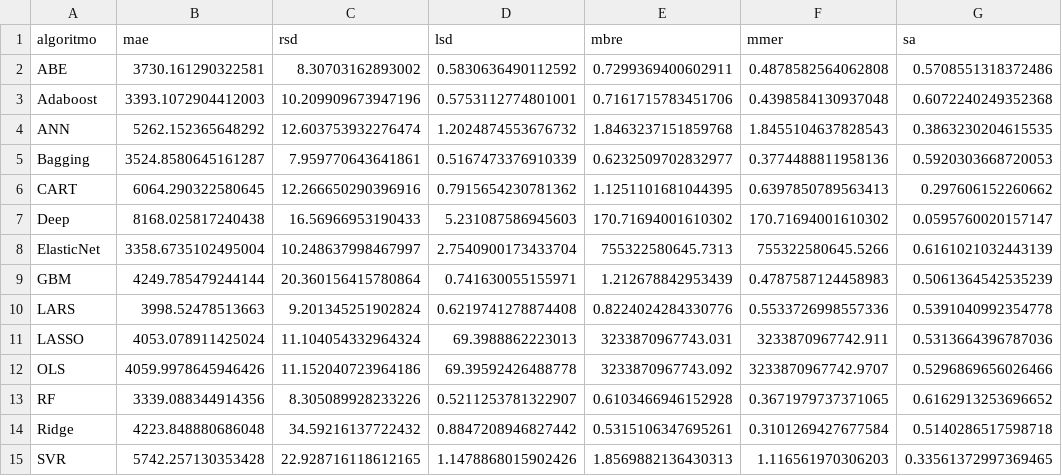
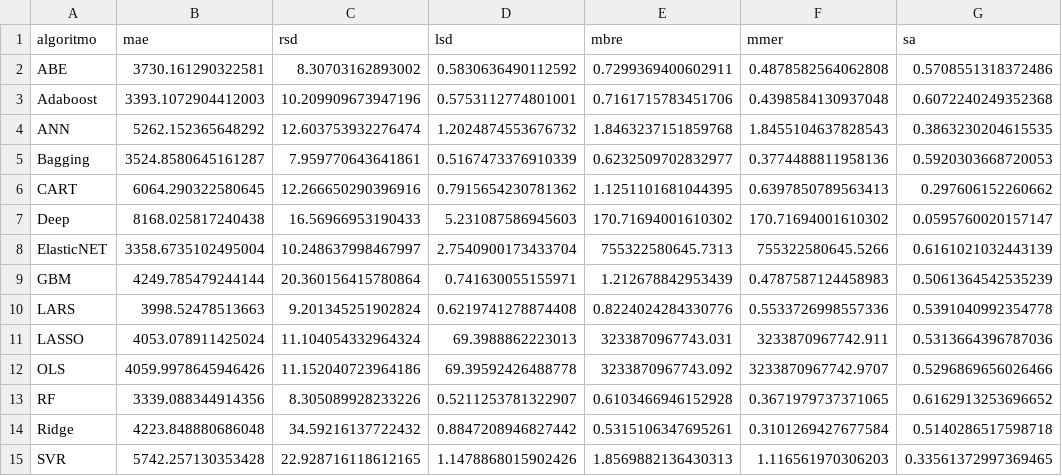
Before and after one commit to albertofernandezs/machine-learning, a CSV file: actualizacion/Maxwell.csv, drawn as a sheet.

Commit message:
Actulizacion de columna

```diff
--- a/actualizacion/Maxwell.csv
+++ b/actualizacion/Maxwell.csv
@@ -7,3 +7,3 @@ CART,6064.290322580645,12.266650290396916,0.7915654230781362,1.1251101681044395,
 Deep,8168.025817240438,16.56966953190433,5.231087586945603,170.71694001610302,170.71694001610302,0.0595760020157147
-ElasticNet,3358.6735102495004,10.248637998467997,2.7540900173433704,755322580645.7313,755322580645.5266,0.6161021032443139
+ElasticNET,3358.6735102495004,10.248637998467997,2.7540900173433704,755322580645.7313,755322580645.5266,0.6161021032443139
 GBM,4249.785479244144,20.360156415780864,0.741630055155971,1.212678842953439,0.4787587124458983,0.5061364542535239
```
